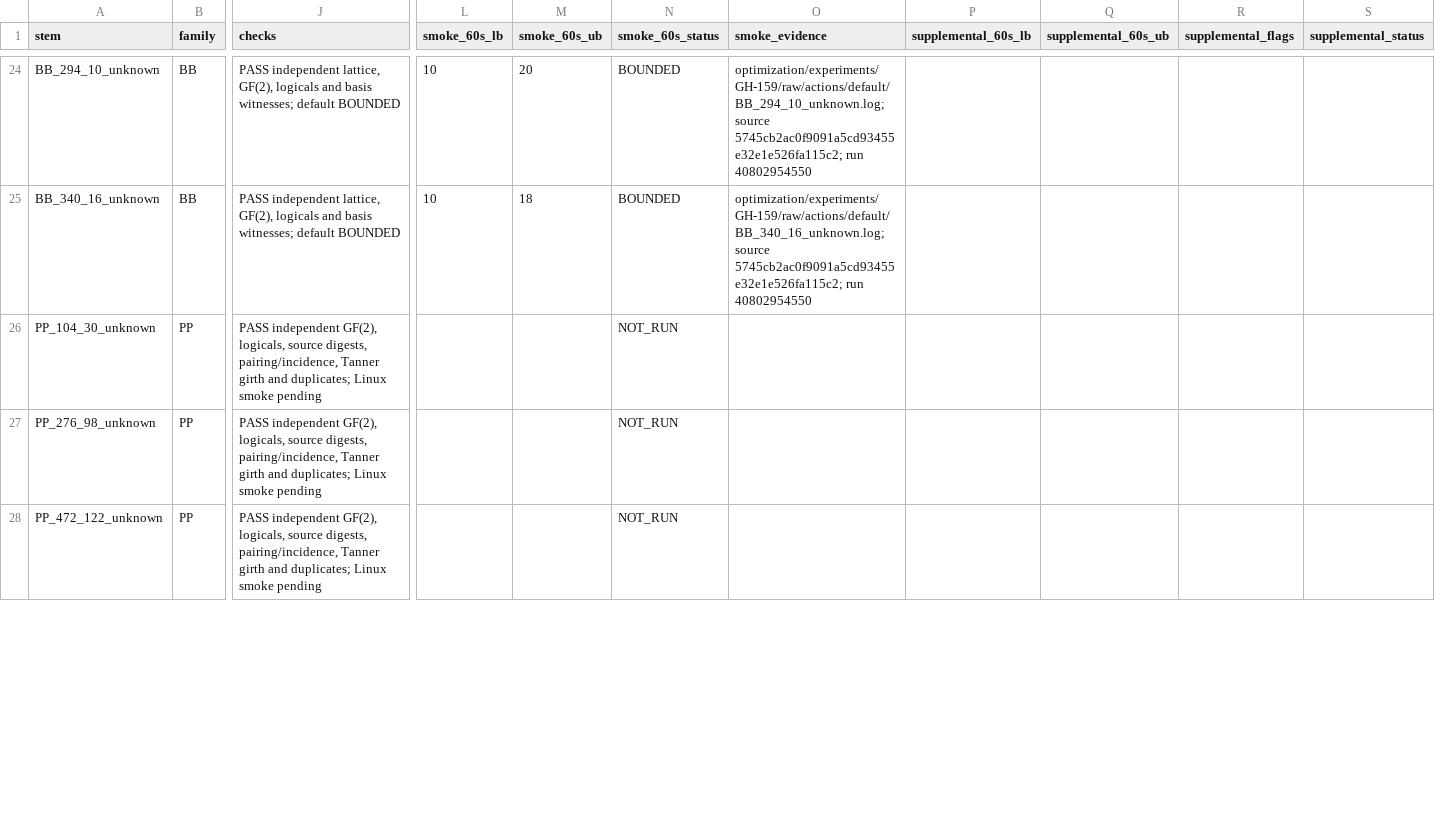
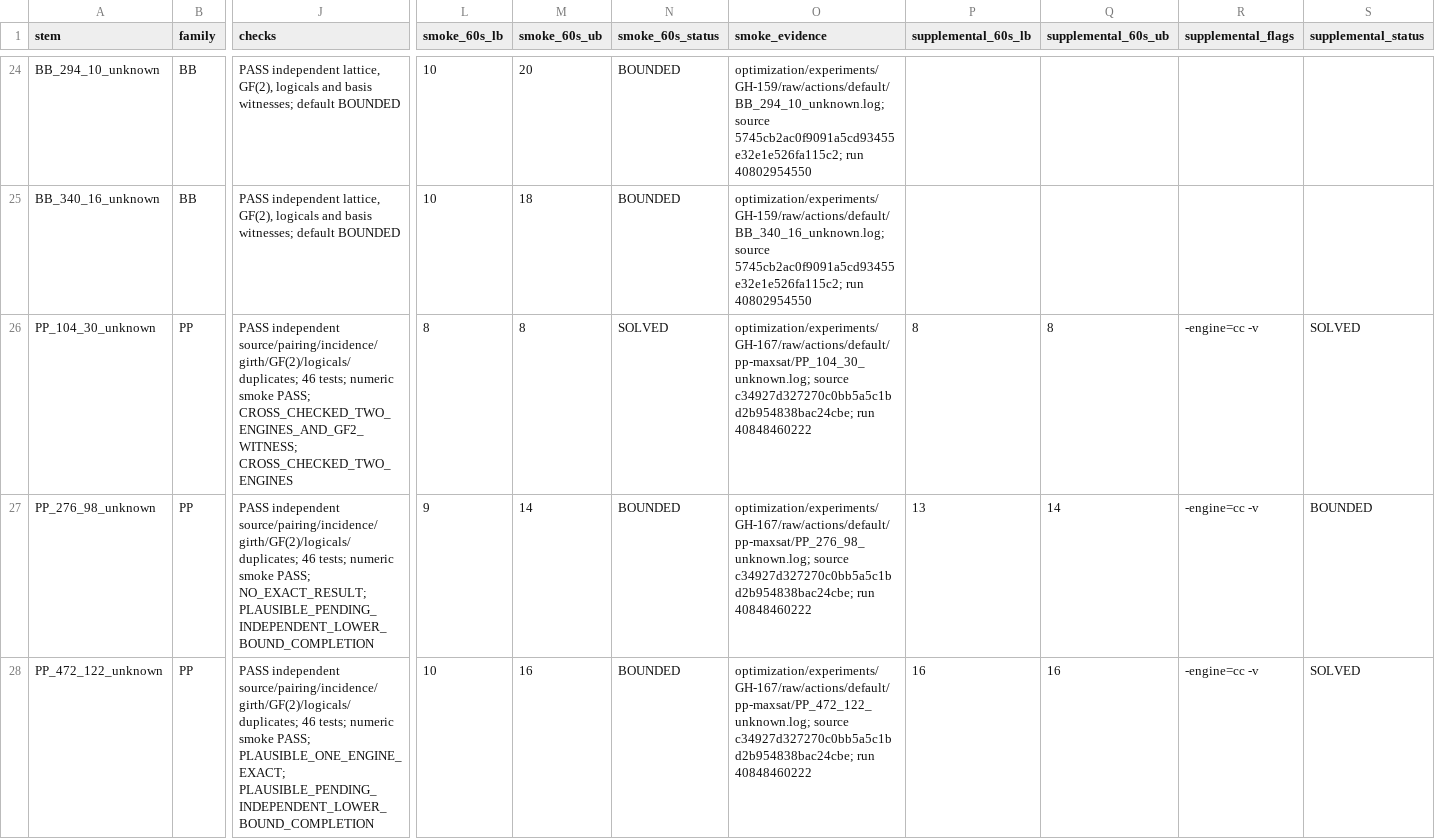
Before and after one commit to guluchen/DistQLDPC, a CSV file: data/matrices/untiered/MANIFEST.csv, drawn as a sheet; only a part is shown, gaps mark what is left out; the diff covers the shown part only; the diff names each change by its address in the sheet, - before the commit and + after, or states it on an @@ line.

Commit message:
Record PP smoke evidence and unresolved proof continuation

```diff
--- a/data/matrices/untiered/MANIFEST.csv
+++ b/data/matrices/untiered/MANIFEST.csv
-J26 (checks): PASS independent GF(2), logicals, source digests, pairing/incidence, Tanner girth and duplicates; Linux smoke pending
+J26 (checks): PASS independent source/pairing/incidence/girth/GF(2)/logicals/duplicates; 46 tests; numeric smoke PASS; CROSS_CHECKED_TWO_ENGINES_AND_GF2_WITNESS; CROSS_CHECKED_TWO_ENGINES
-L26 (smoke_60s_lb): (empty)
+L26 (smoke_60s_lb): 8
-M26 (smoke_60s_ub): (empty)
+M26 (smoke_60s_ub): 8
-N26 (smoke_60s_status): NOT_RUN
+N26 (smoke_60s_status): SOLVED
-O26 (smoke_evidence): (empty)
+O26 (smoke_evidence): optimization/experiments/GH-167/raw/actions/default/pp-maxsat/PP_104_30_unknown.log; source c34927d327270c0bb5a5c1bd2b954838bac24cbe; run 40848460222
-P26 (supplemental_60s_lb): (empty)
+P26 (supplemental_60s_lb): 8
-Q26 (supplemental_60s_ub): (empty)
+Q26 (supplemental_60s_ub): 8
-R26:R28 (supplemental_flags): (empty)
+R26:R28 (supplemental_flags): -engine=cc -v
-S26 (supplemental_status): (empty)
+S26 (supplemental_status): SOLVED
-J27 (checks): PASS independent GF(2), logicals, source digests, pairing/incidence, Tanner girth and duplicates; Linux smoke pending
+J27 (checks): PASS independent source/pairing/incidence/girth/GF(2)/logicals/duplicates; 46 tests; numeric smoke PASS; NO_EXACT_RESULT; PLAUSIBLE_PENDING_INDEPENDENT_LOWER_BOUND_COMPLETION
-L27 (smoke_60s_lb): (empty)
+L27 (smoke_60s_lb): 9
-M27 (smoke_60s_ub): (empty)
+M27 (smoke_60s_ub): 14
-N27:N28 (smoke_60s_status): NOT_RUN
+N27:N28 (smoke_60s_status): BOUNDED
-O27 (smoke_evidence): (empty)
+O27 (smoke_evidence): optimization/experiments/GH-167/raw/actions/default/pp-maxsat/PP_276_98_unknown.log; source c34927d327270c0bb5a5c1bd2b954838bac24cbe; run 40848460222
-P27 (supplemental_60s_lb): (empty)
+P27 (supplemental_60s_lb): 13
-Q27 (supplemental_60s_ub): (empty)
+Q27 (supplemental_60s_ub): 14
-S27 (supplemental_status): (empty)
+S27 (supplemental_status): BOUNDED
-J28 (checks): PASS independent GF(2), logicals, source digests, pairing/incidence, Tanner girth and duplicates; Linux smoke pending
+J28 (checks): PASS independent source/pairing/incidence/girth/GF(2)/logicals/duplicates; 46 tests; numeric smoke PASS; PLAUSIBLE_ONE_ENGINE_EXACT; PLAUSIBLE_PENDING_INDEPENDENT_LOWER_BOUND_COMPLETION
-L28 (smoke_60s_lb): (empty)
+L28 (smoke_60s_lb): 10
-M28 (smoke_60s_ub): (empty)
+M28 (smoke_60s_ub): 16
-O28 (smoke_evidence): (empty)
+O28 (smoke_evidence): optimization/experiments/GH-167/raw/actions/default/pp-maxsat/PP_472_122_unknown.log; source c34927d327270c0bb5a5c1bd2b954838bac24cbe; run 40848460222
-P28 (supplemental_60s_lb): (empty)
+P28 (supplemental_60s_lb): 16
-Q28 (supplemental_60s_ub): (empty)
+Q28 (supplemental_60s_ub): 16
-S28 (supplemental_status): (empty)
+S28 (supplemental_status): SOLVED
```
Also changed, not shown: 25 edited cells elsewhere in this file, 42 other files.
